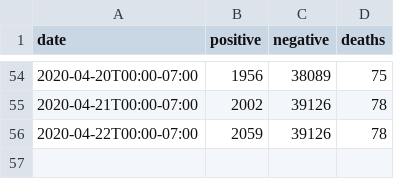
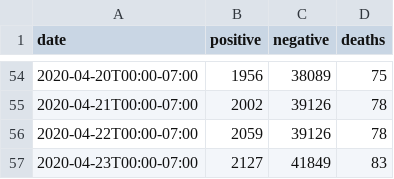
Before and after one commit to mattbaker/oregon-covid, a CSV file: reports.csv, drawn as a sheet; only a part is shown, gaps mark what is left out; the diff names each change by its address in the sheet, - before the commit and + after, or states it on an @@ line.

Commit message:
Update reports.csv

```diff
--- a/reports.csv
+++ b/reports.csv
+row 57: 2020-04-23T00:00-07:00 | 2127 | 41849 | 83
```
